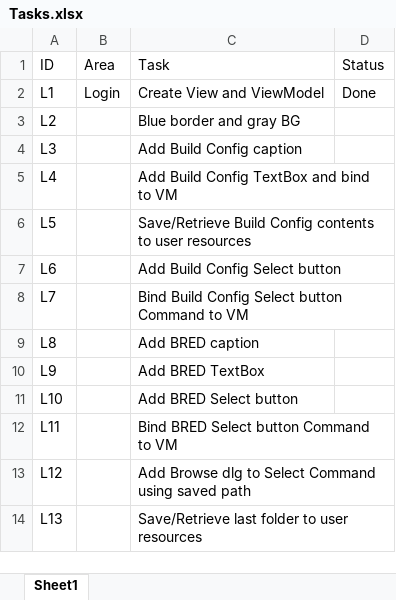
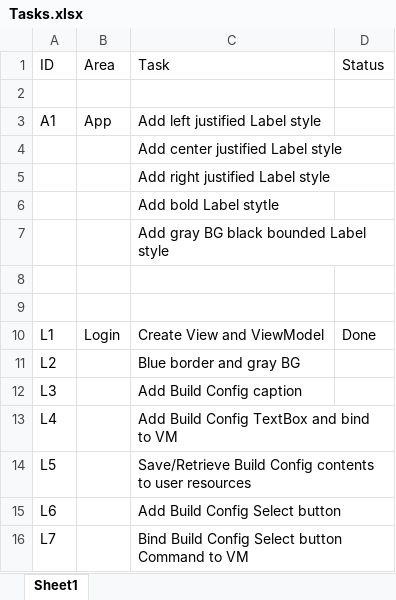
Before and after one commit to RichardHaggard/BDC, an Excel workbook: BDC_V1/BDC_V1/Documents/Tasks.xlsx, sheet Sheet1, drawn as a sheet; only a part is shown; the shorter side is filled out with more unchanged rows; values as stored, in another font and other column widths than the file's, no borders; the diff covers the shown part only; the diff names each change by its address in the sheet, - before the commit and + after, or states it on an @@ line.

```diff
--- a/BDC_V1/BDC_V1/Documents/Tasks.xlsx (sheet Sheet1)
+++ b/BDC_V1/BDC_V1/Documents/Tasks.xlsx (sheet Sheet1)
+row 2: (empty)
+row 3: A1 | App | Add left justified Label style
+row 4:  |  | Add center justified Label style
+row 5:  |  | Add right justified Label style
+row 6:  |  | Add bold Label stytle
+row 7:  |  | Add gray BG black bounded Label style
+row 8: (empty)
+row 9: (empty)
```
Also changed, not shown: 34 added rows elsewhere in this sheet.
